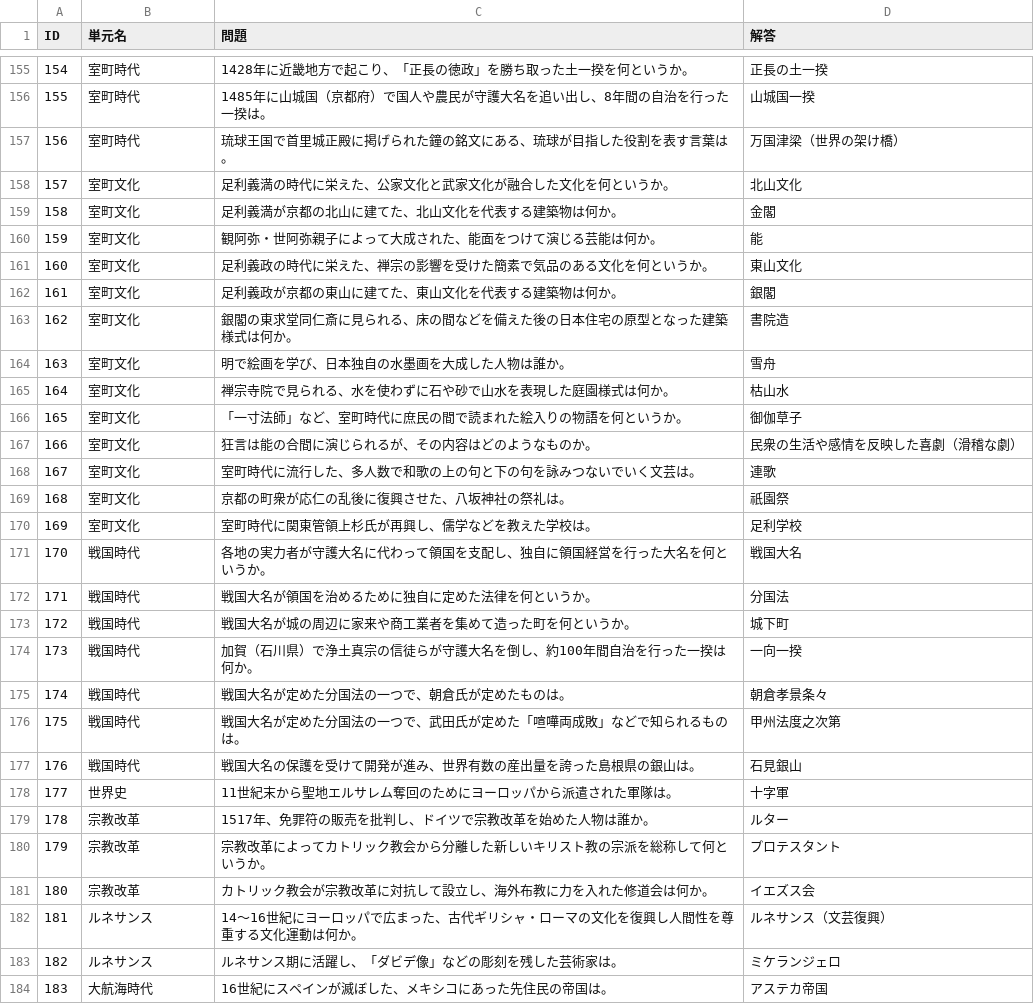
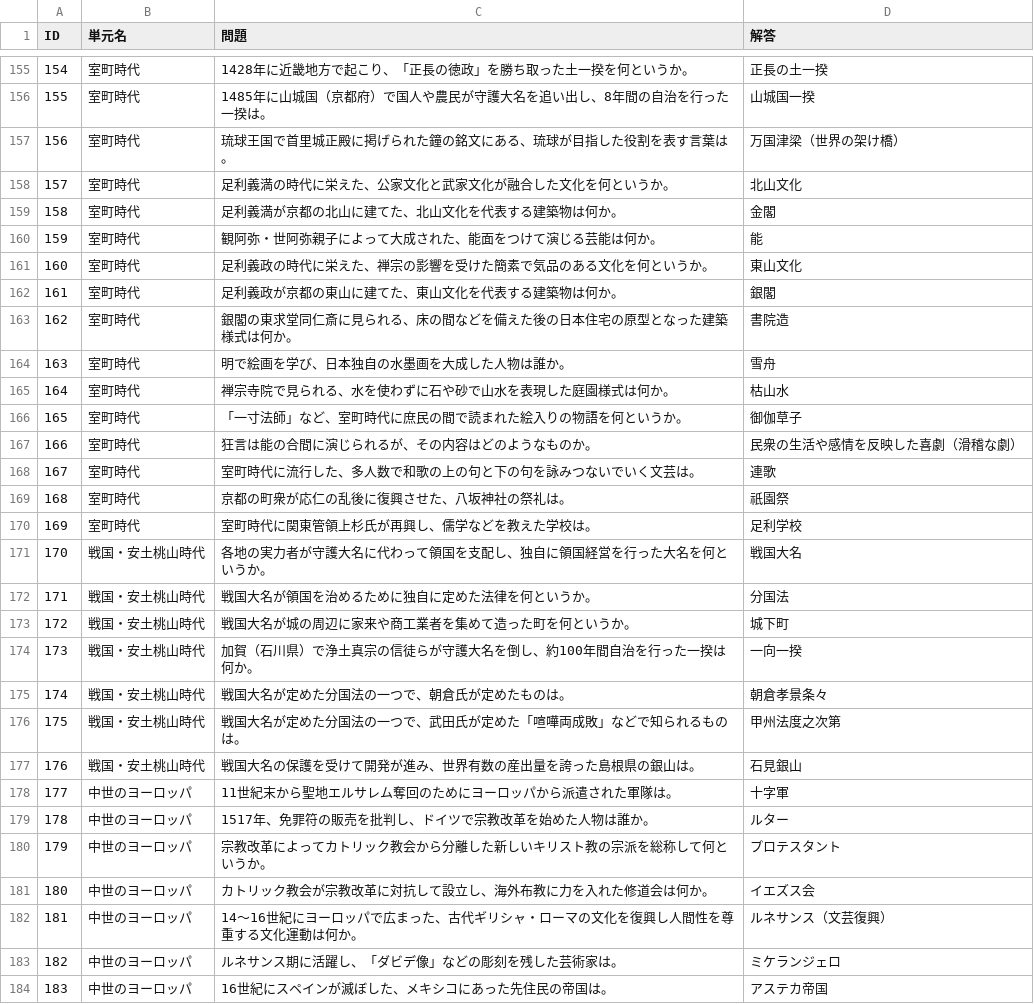
Before and after one commit to terakoyashisho/sakura-history1, a CSV file: history_qa1.csv, drawn as a sheet; only a part is shown, gaps mark what is left out; the diff covers the shown part only.

```diff
--- a/history_qa1.csv
+++ b/history_qa1.csv
@@ -157,28 +157,28 @@ ID,単元名,問題,解答
 156,室町時代,琉球王国で首里城正殿に掲げられた鐘の銘文にある、琉球が目指した役割を表す言葉は。,万国津梁（世界の架け橋）
-157,室町文化,足利義満の時代に栄えた、公家文化と武家文化が融合した文化を何というか。,北山文化
-158,室町文化,足利義満が京都の北山に建てた、北山文化を代表する建築物は何か。,金閣
-159,室町文化,観阿弥・世阿弥親子によって大成された、能面をつけて演じる芸能は何か。,能
-160,室町文化,足利義政の時代に栄えた、禅宗の影響を受けた簡素で気品のある文化を何というか。,東山文化
-161,室町文化,足利義政が京都の東山に建てた、東山文化を代表する建築物は何か。,銀閣
-162,室町文化,銀閣の東求堂同仁斎に見られる、床の間などを備えた後の日本住宅の原型となった建築様式は何か。,書院造
-163,室町文化,明で絵画を学び、日本独自の水墨画を大成した人物は誰か。,雪舟
-164,室町文化,禅宗寺院で見られる、水を使わずに石や砂で山水を表現した庭園様式は何か。,枯山水
-165,室町文化,「一寸法師」など、室町時代に庶民の間で読まれた絵入りの物語を何というか。,御伽草子
-166,室町文化,狂言は能の合間に演じられるが、その内容はどのようなものか。,民衆の生活や感情を反映した喜劇（滑稽な劇）
-167,室町文化,室町時代に流行した、多人数で和歌の上の句と下の句を詠みつないでいく文芸は。,連歌
-168,室町文化,京都の町衆が応仁の乱後に復興させた、八坂神社の祭礼は。,祇園祭
-169,室町文化,室町時代に関東管領上杉氏が再興し、儒学などを教えた学校は。,足利学校
-170,戦国時代,各地の実力者が守護大名に代わって領国を支配し、独自に領国経営を行った大名を何というか。,戦国大名
-171,戦国時代,戦国大名が領国を治めるために独自に定めた法律を何というか。,分国法
-172,戦国時代,戦国大名が城の周辺に家来や商工業者を集めて造った町を何というか。,城下町
-173,戦国時代,加賀（石川県）で浄土真宗の信徒らが守護大名を倒し、約100年間自治を行った一揆は何か。,一向一揆
-174,戦国時代,戦国大名が定めた分国法の一つで、朝倉氏が定めたものは。,朝倉孝景条々
-175,戦国時代,戦国大名が定めた分国法の一つで、武田氏が定めた「喧嘩両成敗」などで知られるものは。,甲州法度之次第
-176,戦国時代,戦国大名の保護を受けて開発が進み、世界有数の産出量を誇った島根県の銀山は。,石見銀山
-177,世界史,11世紀末から聖地エルサレム奪回のためにヨーロッパから派遣された軍隊は。,十字軍
-178,宗教改革,1517年、免罪符の販売を批判し、ドイツで宗教改革を始めた人物は誰か。,ルター
-179,宗教改革,宗教改革によってカトリック教会から分離した新しいキリスト教の宗派を総称して何というか。,プロテスタント
-180,宗教改革,カトリック教会が宗教改革に対抗して設立し、海外布教に力を入れた修道会は何か。,イエズス会
-181,ルネサンス,14〜16世紀にヨーロッパで広まった、古代ギリシャ・ローマの文化を復興し人間性を尊重する文化運動は何か。,ルネサンス（文芸復興）
-182,ルネサンス,ルネサンス期に活躍し、「ダビデ像」などの彫刻を残した芸術家は。,ミケランジェロ
-183,大航海時代,16世紀にスペインが滅ぼした、メキシコにあった先住民の帝国は。,アステカ帝国
+157,室町時代,足利義満の時代に栄えた、公家文化と武家文化が融合した文化を何というか。,北山文化
+158,室町時代,足利義満が京都の北山に建てた、北山文化を代表する建築物は何か。,金閣
+159,室町時代,観阿弥・世阿弥親子によって大成された、能面をつけて演じる芸能は何か。,能
+160,室町時代,足利義政の時代に栄えた、禅宗の影響を受けた簡素で気品のある文化を何というか。,東山文化
+161,室町時代,足利義政が京都の東山に建てた、東山文化を代表する建築物は何か。,銀閣
+162,室町時代,銀閣の東求堂同仁斎に見られる、床の間などを備えた後の日本住宅の原型となった建築様式は何か。,書院造
+163,室町時代,明で絵画を学び、日本独自の水墨画を大成した人物は誰か。,雪舟
+164,室町時代,禅宗寺院で見られる、水を使わずに石や砂で山水を表現した庭園様式は何か。,枯山水
+165,室町時代,「一寸法師」など、室町時代に庶民の間で読まれた絵入りの物語を何というか。,御伽草子
+166,室町時代,狂言は能の合間に演じられるが、その内容はどのようなものか。,民衆の生活や感情を反映した喜劇（滑稽な劇）
+167,室町時代,室町時代に流行した、多人数で和歌の上の句と下の句を詠みつないでいく文芸は。,連歌
+168,室町時代,京都の町衆が応仁の乱後に復興させた、八坂神社の祭礼は。,祇園祭
+169,室町時代,室町時代に関東管領上杉氏が再興し、儒学などを教えた学校は。,足利学校
+170,戦国・安土桃山時代,各地の実力者が守護大名に代わって領国を支配し、独自に領国経営を行った大名を何というか。,戦国大名
+171,戦国・安土桃山時代,戦国大名が領国を治めるために独自に定めた法律を何というか。,分国法
+172,戦国・安土桃山時代,戦国大名が城の周辺に家来や商工業者を集めて造った町を何というか。,城下町
+173,戦国・安土桃山時代,加賀（石川県）で浄土真宗の信徒らが守護大名を倒し、約100年間自治を行った一揆は何か。,一向一揆
+174,戦国・安土桃山時代,戦国大名が定めた分国法の一つで、朝倉氏が定めたものは。,朝倉孝景条々
+175,戦国・安土桃山時代,戦国大名が定めた分国法の一つで、武田氏が定めた「喧嘩両成敗」などで知られるものは。,甲州法度之次第
+176,戦国・安土桃山時代,戦国大名の保護を受けて開発が進み、世界有数の産出量を誇った島根県の銀山は。,石見銀山
+177,中世のヨーロッパ,11世紀末から聖地エルサレム奪回のためにヨーロッパから派遣された軍隊は。,十字軍
+178,中世のヨーロッパ,1517年、免罪符の販売を批判し、ドイツで宗教改革を始めた人物は誰か。,ルター
+179,中世のヨーロッパ,宗教改革によってカトリック教会から分離した新しいキリスト教の宗派を総称して何というか。,プロテスタント
+180,中世のヨーロッパ,カトリック教会が宗教改革に対抗して設立し、海外布教に力を入れた修道会は何か。,イエズス会
+181,中世のヨーロッパ,14〜16世紀にヨーロッパで広まった、古代ギリシャ・ローマの文化を復興し人間性を尊重する文化運動は何か。,ルネサンス（文芸復興）
+182,中世のヨーロッパ,ルネサンス期に活躍し、「ダビデ像」などの彫刻を残した芸術家は。,ミケランジェロ
+183,中世のヨーロッパ,16世紀にスペインが滅ぼした、メキシコにあった先住民の帝国は。,アステカ帝国
```
Also changed, not shown: 107 edited cells elsewhere in this file.
